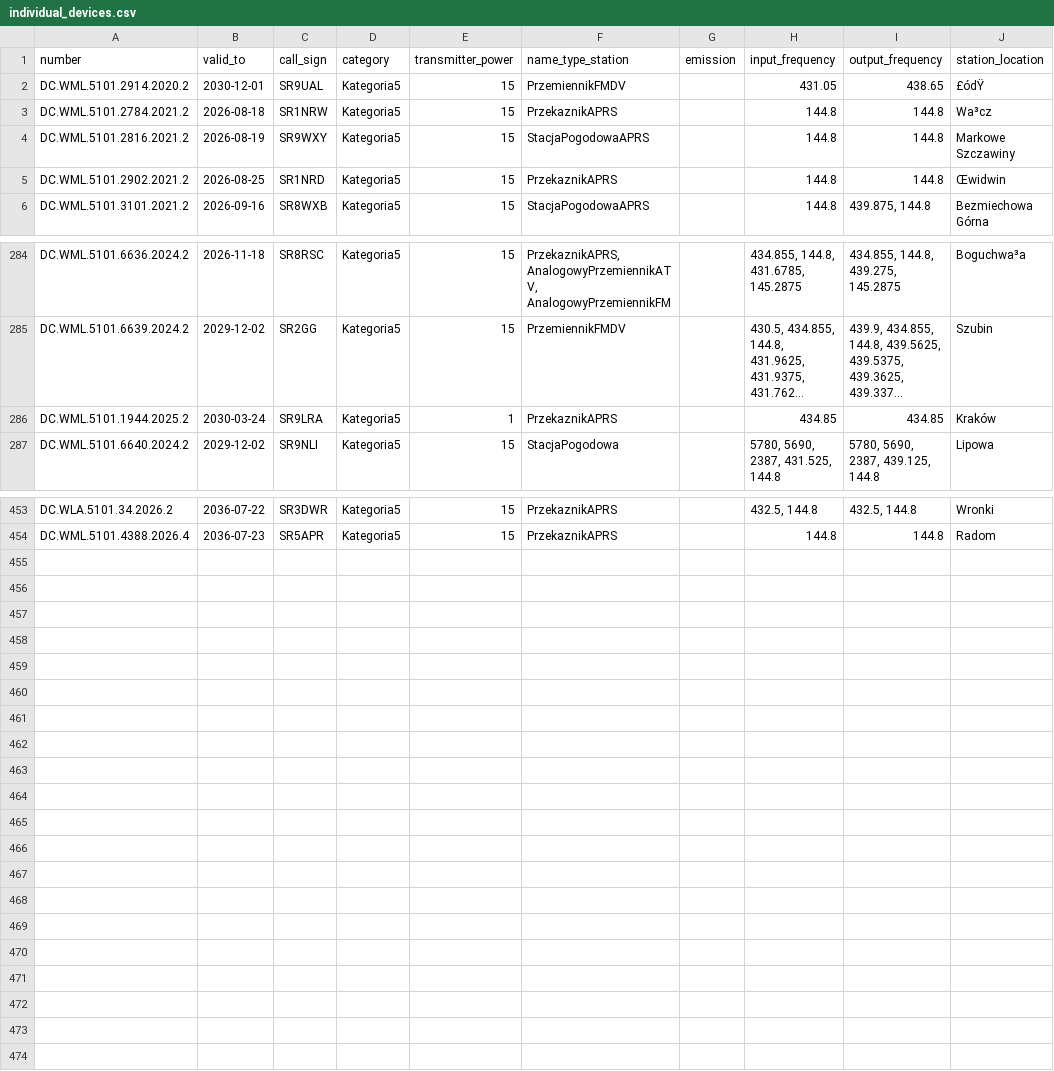
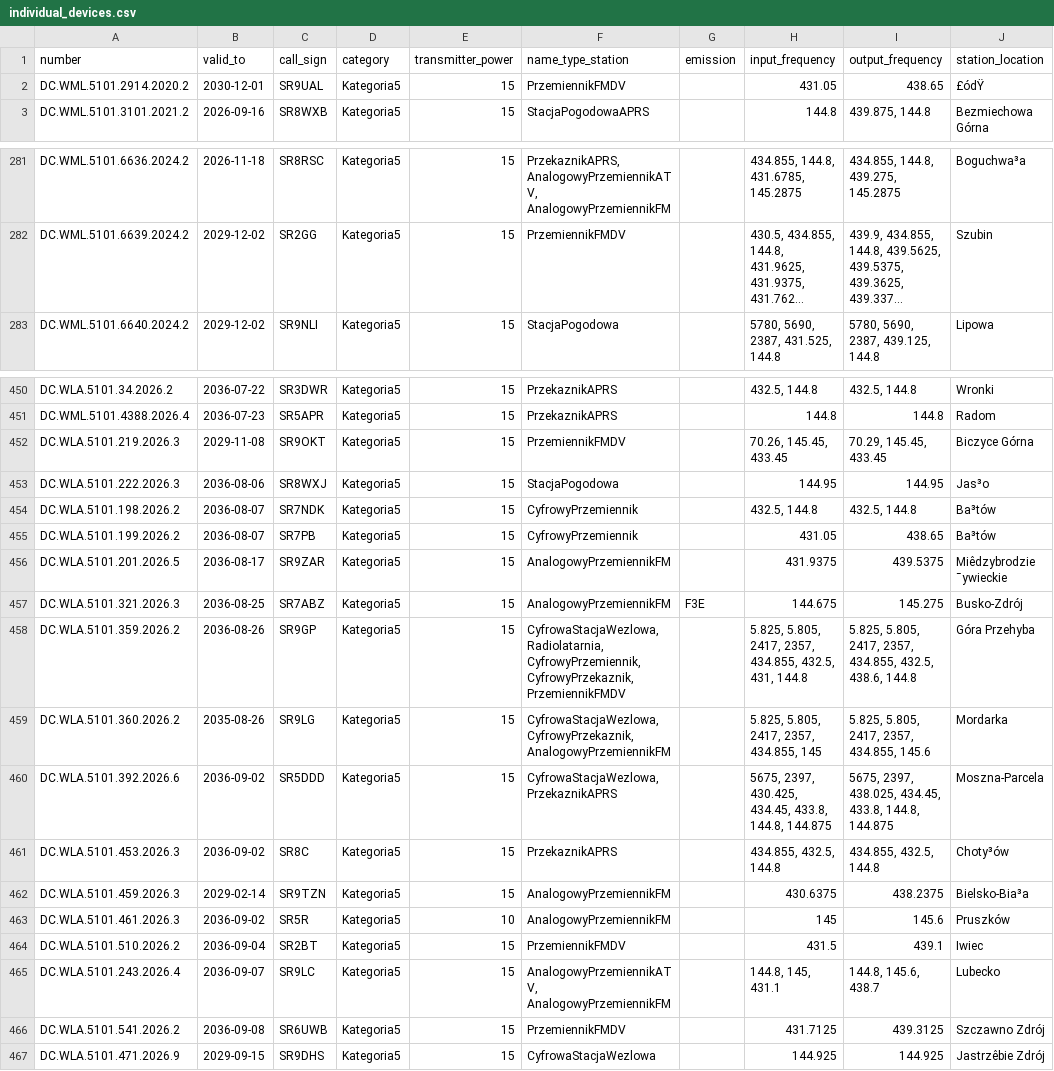
Before and after one commit to stefopl/repeaters-backup, a CSV file: backup/UKE/individual_devices.csv, drawn as a sheet; only a part is shown, gaps mark what is left out; long unchanged cells end in …; removed rows and columns are numbered as before the commit, all else as after; the diff names each change by its address in the sheet, - before the commit and + after, or states it on an @@ line.

```diff
--- a/backup/UKE/individual_devices.csv
+++ b/backup/UKE/individual_devices.csv
-row 3: DC.WML.5101.2784.2021.2 | 2026-08-18 | SR1NRW | Kategoria5 | 15 | PrzekaznikAPRS |  | 144.8 | 144.8 | Wa³cz
-row 4: DC.WML.5101.2816.2021.2 | 2026-08-19 | SR9WXY | Kategoria5 | 15 | StacjaPogodowaAPRS |  | 144.8 | 144.8 | Markowe Szczawiny
-row 5: DC.WML.5101.2902.2021.2 | 2026-08-25 | SR1NRD | Kategoria5 | 15 | PrzekaznikAPRS |  | 144.8 | 144.8 | Œwidwin
@@ row 286 moved to row 329: DC.WML.5101.1944.2025.2 @@
+row 452: DC.WLA.5101.219.2026.3 | 2029-11-08 | SR9OKT | Kategoria5 | 15 | PrzemiennikFMDV |  | 70.26, 145.45, 433.45 | 70.29, 145.45, 433.45 | Biczyce Górna
+row 453: DC.WLA.5101.222.2026.3 | 2036-08-06 | SR8WXJ | Kategoria5 | 15 | StacjaPogodowa |  | 144.95 | 144.95 | Jas³o
+row 454: DC.WLA.5101.198.2026.2 | 2036-08-07 | SR7NDK | Kategoria5 | 15 | CyfrowyPrzemiennik |  | 432.5, 144.8 | 432.5, 144.8 | Ba³tów
+row 455: DC.WLA.5101.199.2026.2 | 2036-08-07 | SR7PB | Kategoria5 | 15 | CyfrowyPrzemiennik |  | 431.05 | 438.65 | Ba³tów
+row 456: DC.WLA.5101.201.2026.5 | 2036-08-17 | SR9ZAR | Kategoria5 | 15 | AnalogowyPrzemiennikFM |  | 431.9375 | 439.5375 | Miêdzybrodzie ¯ywieckie
+row 457: DC.WLA.5101.321.2026.3 | 2036-08-25 | SR7ABZ | Kategoria5 | 15 | AnalogowyPrzemiennikFM | F3E | 144.675 | 145.275 | Busko-Zdrój
+row 458: DC.WLA.5101.359.2026.2 | 2036-08-26 | SR9GP | Kategoria5 | 15 | CyfrowaStacjaWezlowa, Radiolatarnia, CyfrowyPrzemiennik, CyfrowyPrzekaznik, PrzemiennikFMDV |  | 5.825, 5.805, 2417, 2357, 434.855, 432.5, 431, 144.8 | 5.825, 5.805, 2417, 2357, 434.855, 432.5, 438.6, 144.8 | Góra Przehyba
+row 459: DC.WLA.5101.360.2026.2 | 2035-08-26 | SR9LG | Kategoria5 | 15 | CyfrowaStacjaWezlowa, CyfrowyPrzekaznik, AnalogowyPrzemiennikFM |  | 5.825, 5.805, 2417, 2357, 434.855, 145 | 5.825, 5.805, 2417, 2357, 434.855, 145.6 | Mordarka
+row 460: DC.WLA.5101.392.2026.6 | 2036-09-02 | SR5DDD | Kategoria5 | 15 | CyfrowaStacjaWezlowa, PrzekaznikAPRS |  | 5675, 2397, 430.425, 434.45, 433.8, 144.8, 144.875 | 5675, 2397, 438.025, 434.45, 433.8, 144.8, 144.875 | Moszna-Parcela
+row 461: DC.WLA.5101.453.2026.3 | 2036-09-02 | SR8C | Kategoria5 | 15 | PrzekaznikAPRS |  | 434.855, 432.5, 144.8 | 434.855, 432.5, 144.8 | Choty³ów
+row 462: DC.WLA.5101.459.2026.3 | 2029-02-14 | SR9TZN | Kategoria5 | 15 | AnalogowyPrzemiennikFM |  | 430.6375 | 438.2375 | Bielsko-Bia³a
+row 463: DC.WLA.5101.461.2026.3 | 2036-09-02 | SR5R | Kategoria5 | 10 | AnalogowyPrzemiennikFM |  | 145 | 145.6 | Pruszków
+row 464: DC.WLA.5101.510.2026.2 | 2036-09-04 | SR2BT | Kategoria5 | 15 | PrzemiennikFMDV |  | 431.5 | 439.1 | Iwiec
+row 465: DC.WLA.5101.243.2026.4 | 2036-09-07 | SR9LC | Kategoria5 | 15 | AnalogowyPrzemiennikATV, AnalogowyPrzemiennikFM |  | 144.8, 145, 431.1 | 144.8, 145.6, 438.7 | Lubecko
+row 466: DC.WLA.5101.541.2026.2 | 2036-09-08 | SR6UWB | Kategoria5 | 15 | PrzemiennikFMDV |  | 431.7125 | 439.3125 | Szczawno Zdrój
+row 467: DC.WLA.5101.471.2026.9 | 2029-09-15 | SR9DHS | Kategoria5 | 15 | CyfrowaStacjaWezlowa |  | 144.925 | 144.925 | Jastrzêbie Zdrój
```
Also changed, not shown: backup/UKE/club_devices.csv, backup/UKE/clubs.csv, 16 other files.
